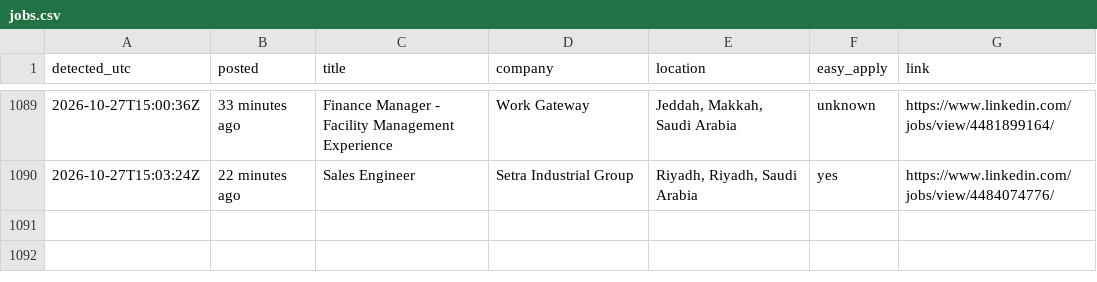
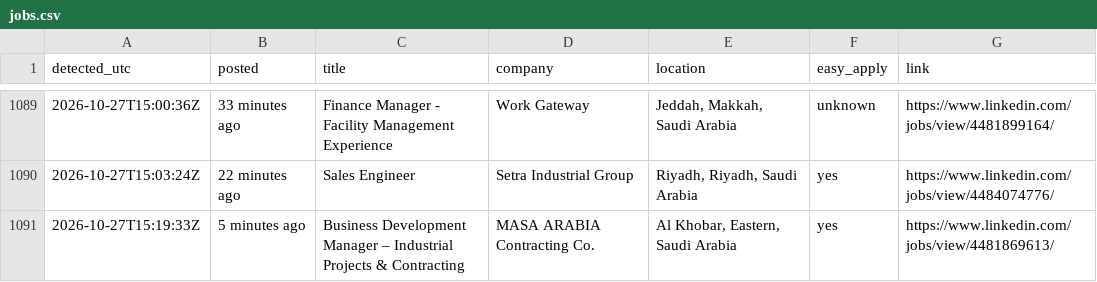
Before and after one commit to Refaatahmed47/linkedin-job-alert, a CSV file: jobs.csv, drawn as a sheet; only a part is shown, gaps mark what is left out; the diff names each change by its address in the sheet, - before the commit and + after, or states it on an @@ line.

```diff
--- a/jobs.csv
+++ b/jobs.csv
+row 1091: 2026-10-27T15:19:33Z | 5 minutes ago | Business Development Manager – Industrial Projects & Contracting | MASA ARABIA Contracting Co. | Al Khobar, Eastern, Saudi Arabia | yes | https://www.linkedin.com/jobs/view/4481869613/
```
Also changed, not shown: 2 other files.
